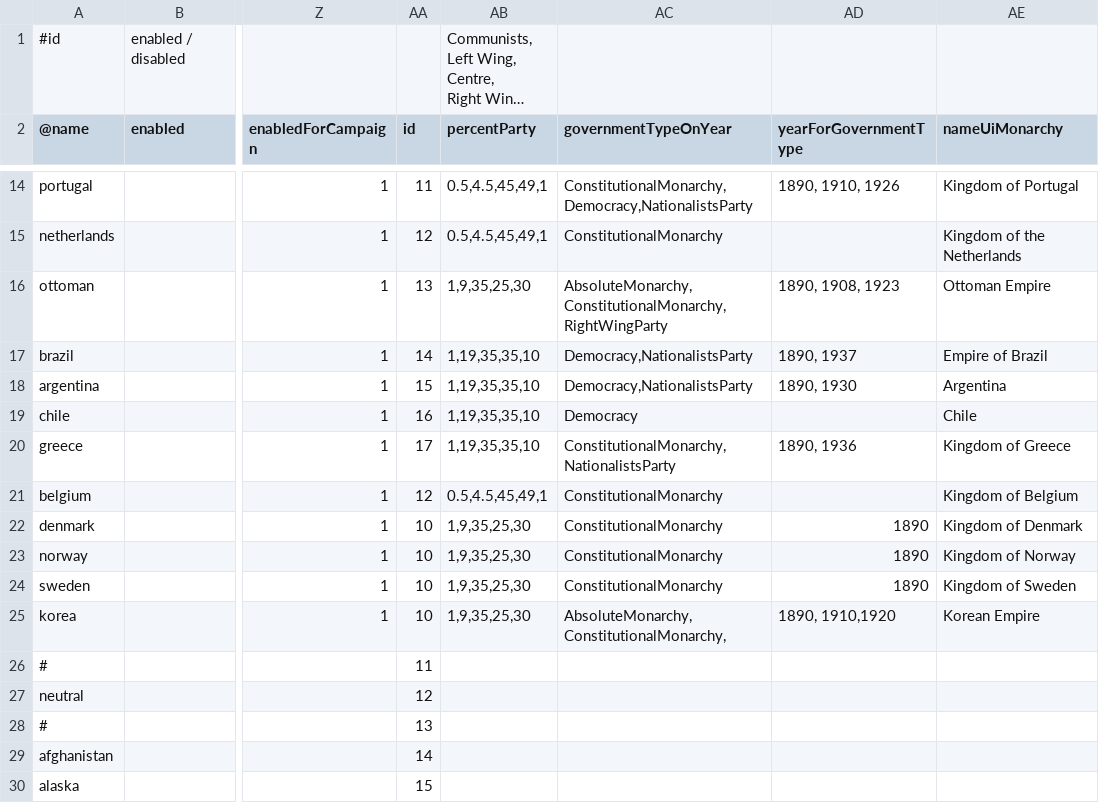
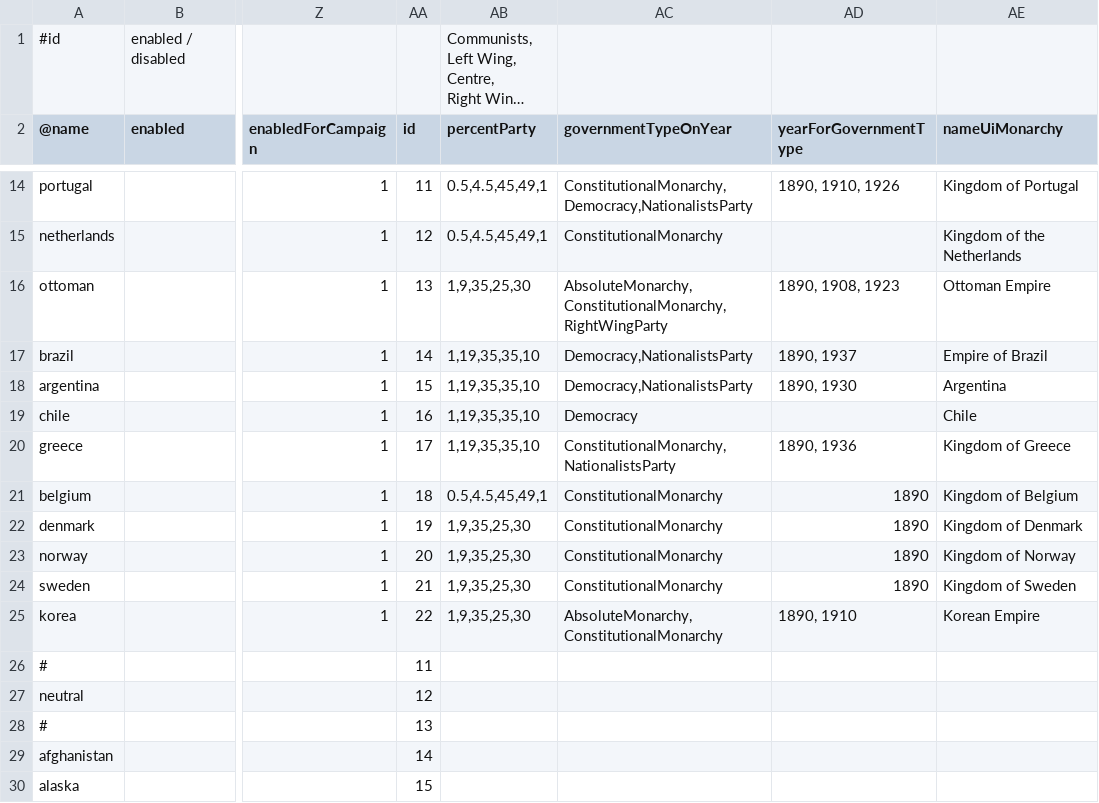
Before and after one commit to brothermunro/Dreadnought-Improvement-Project, a CSV file: players.csv, drawn as a sheet; only a part is shown, gaps mark what is left out; long unchanged cells end in …; the diff names each change by its address in the sheet, - before the commit and + after, or states it on an @@ line.

Commit message:
Fixed error in korea government change logic. Assigned unique ids.

```diff
--- a/players.csv
+++ b/players.csv
-AA21 (id): 12
+AA21 (id): 18
-AD21 (yearForGovernmentType): (empty)
+AD21 (yearForGovernmentType): 1890
-AA22 (id): 10
+AA22 (id): 19
-AA23 (id): 10
+AA23 (id): 20
-AA24 (id): 10
+AA24 (id): 21
-AA25 (id): 10
+AA25 (id): 22
-AC25 (governmentTypeOnYear): AbsoluteMonarchy,ConstitutionalMonarchy,
+AC25 (governmentTypeOnYear): AbsoluteMonarchy,ConstitutionalMonarchy
-AD25 (yearForGovernmentType): 1890, 1910,1920
+AD25 (yearForGovernmentType): 1890, 1910
```
